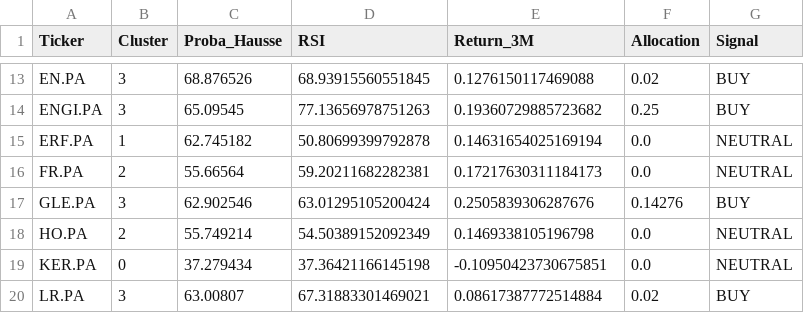
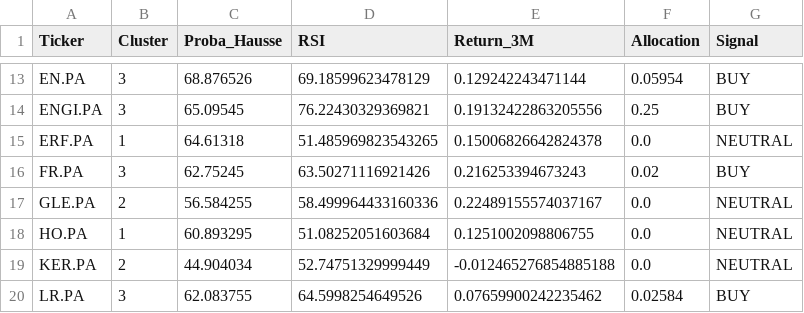
Before and after one commit to SORADATA/CAC40-Quantitative-Analysis-Predictive-Asset-Allocation, a CSV file: latest_signals.csv, drawn as a sheet; only a part is shown, gaps mark what is left out; the diff covers the shown part only; the diff names each change by its address in the sheet, - before the commit and + after, or states it on an @@ line.

```diff
--- a/latest_signals.csv
+++ b/latest_signals.csv
-D13 (RSI): 68.93915560551845
+D13 (RSI): 69.18599623478129
-E13 (Return_3M): 0.1276150117469088
+E13 (Return_3M): 0.129242243471144
-F13 (Allocation): 0.02
+F13 (Allocation): 0.05954
-D14 (RSI): 77.13656978751263
+D14 (RSI): 76.22430329369821
-E14 (Return_3M): 0.19360729885723682
+E14 (Return_3M): 0.19132422863205556
-C15 (Proba_Hausse): 62.745182
+C15 (Proba_Hausse): 64.61318
-D15 (RSI): 50.80699399792878
+D15 (RSI): 51.485969823543265
-E15 (Return_3M): 0.14631654025169194
+E15 (Return_3M): 0.15006826642824378
-B16 (Cluster): 2
+B16 (Cluster): 3
-C16 (Proba_Hausse): 55.66564
+C16 (Proba_Hausse): 62.75245
-D16 (RSI): 59.20211682282381
+D16 (RSI): 63.50271116921426
-E16 (Return_3M): 0.17217630311184173
+E16 (Return_3M): 0.216253394673243
-F16 (Allocation): 0.0
+F16 (Allocation): 0.02
-G16 (Signal): NEUTRAL
+G16 (Signal): BUY
-B17 (Cluster): 3
+B17 (Cluster): 2
-C17 (Proba_Hausse): 62.902546
+C17 (Proba_Hausse): 56.584255
-D17 (RSI): 63.01295105200424
+D17 (RSI): 58.499964433160336
-E17 (Return_3M): 0.2505839306287676
+E17 (Return_3M): 0.22489155574037167
-F17 (Allocation): 0.14276
+F17 (Allocation): 0.0
-G17 (Signal): BUY
+G17 (Signal): NEUTRAL
-B18 (Cluster): 2
+B18 (Cluster): 1
-C18 (Proba_Hausse): 55.749214
+C18 (Proba_Hausse): 60.893295
-D18 (RSI): 54.50389152092349
+D18 (RSI): 51.08252051603684
-E18 (Return_3M): 0.1469338105196798
+E18 (Return_3M): 0.1251002098806755
-B19 (Cluster): 0
+B19 (Cluster): 2
-C19 (Proba_Hausse): 37.279434
+C19 (Proba_Hausse): 44.904034
-D19 (RSI): 37.36421166145198
+D19 (RSI): 52.74751329999449
-E19 (Return_3M): -0.10950423730675851
+E19 (Return_3M): -0.012465276854885188
-C20 (Proba_Hausse): 63.00807
+C20 (Proba_Hausse): 62.083755
-D20 (RSI): 67.31883301469021
+D20 (RSI): 64.5998254649526
-E20 (Return_3M): 0.08617387772514884
+E20 (Return_3M): 0.07659900242235462
-F20 (Allocation): 0.02
+F20 (Allocation): 0.02584
```
Also changed, not shown: 95 edited cells elsewhere in this file, portfolio_history.csv, 2 other files.
